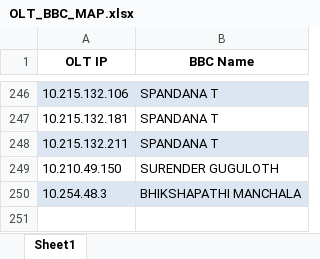
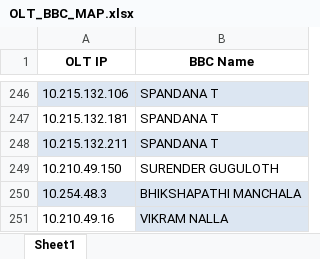
Before and after one commit to SDEFTTH/PROVISIONS-DASHBOARD, an Excel workbook: OLT_BBC_MAP.xlsx, sheet Sheet1, drawn as a sheet; only a part is shown, gaps mark what is left out; values as stored, in another font and other column widths than the file's, no borders; the diff names each change by its address in the sheet, - before the commit and + after, or states it on an @@ line.

Commit message:
Add files via upload

```diff
--- a/OLT_BBC_MAP.xlsx (sheet Sheet1)
+++ b/OLT_BBC_MAP.xlsx (sheet Sheet1)
+row 251: 10.210.49.16 | VIKRAM NALLA
```
